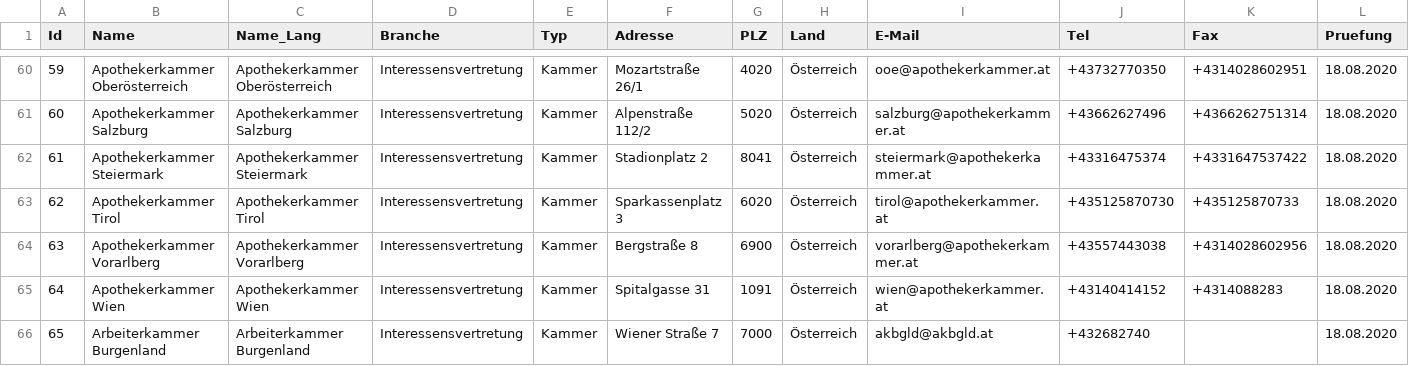
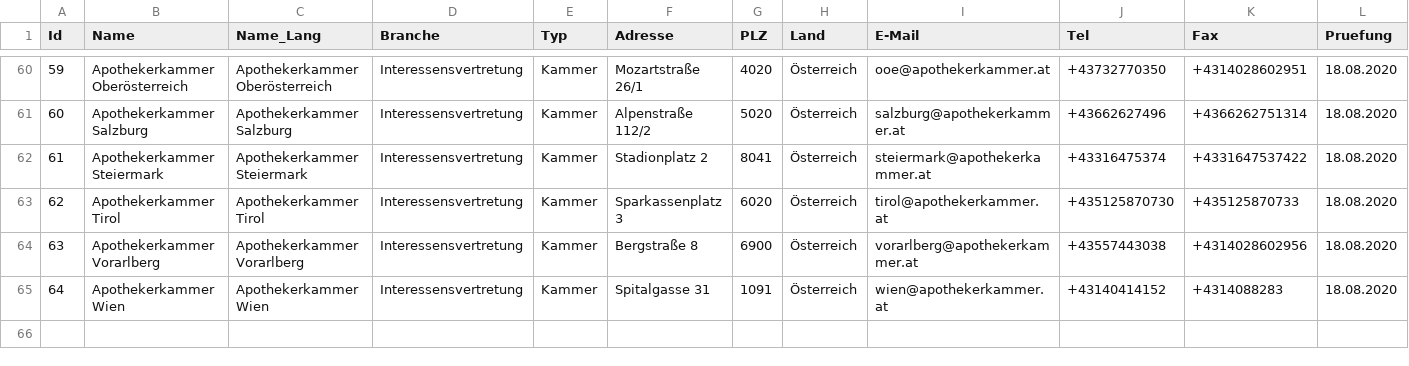
Before and after one commit to cyber-perikarp/auskunftsbegehren_at_adressen, a CSV file: bund/kammern.csv, drawn as a sheet; only a part is shown, gaps mark what is left out; the diff covers the shown part only.

```diff
--- a/bund/kammern.csv
+++ b/bund/kammern.csv
@@ -65,2 +65,2 @@
 64,"Apothekerkammer Wien","Apothekerkammer Wien","Interessensvertretung","Kammer","Spitalgasse 31",1091,"Österreich","wien@apothekerkammer.at","+43140414152","+4314088283","18.08.2020"
-65,"Arbeiterkammer Burgenland","Arbeiterkammer Burgenland","Interessensvertretung","Kammer","Wiener Straße 7",7000,"Österreich","akbgld@akbgld.at","+432682740",,"18.08.2020"
+,,,,,,,,,,,
```
Also changed, not shown: 96 edited cells elsewhere in this file, kaernten/kaernten.csv.
